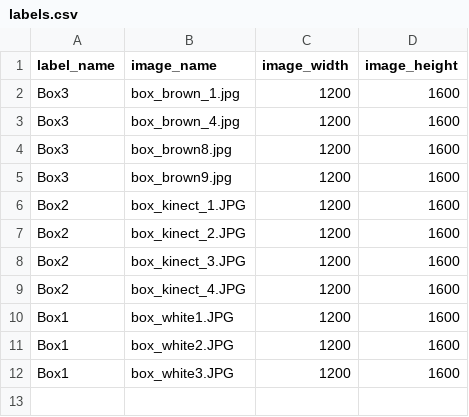
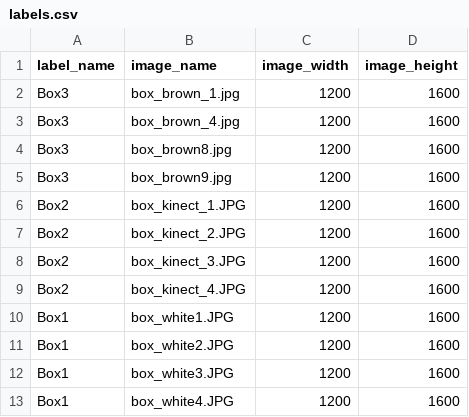
Before and after one commit to sulikismaylovv/2D_detection, a CSV file: data/labels.csv, drawn as a sheet; the diff names each change by its address in the sheet, - before the commit and + after, or states it on an @@ line.

```diff
--- a/data/labels.csv
+++ b/data/labels.csv
+row 13: Box1 | box_white4.JPG | 1200 | 1600
```
Also changed, not shown: 5 other files.
